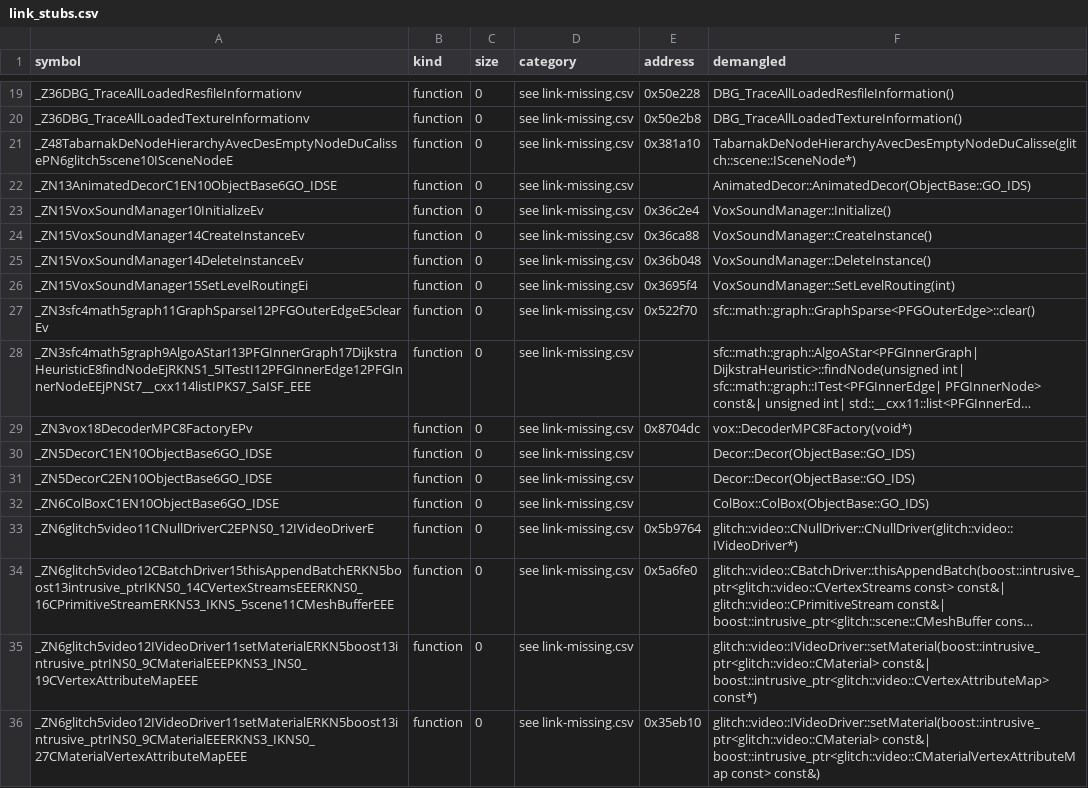
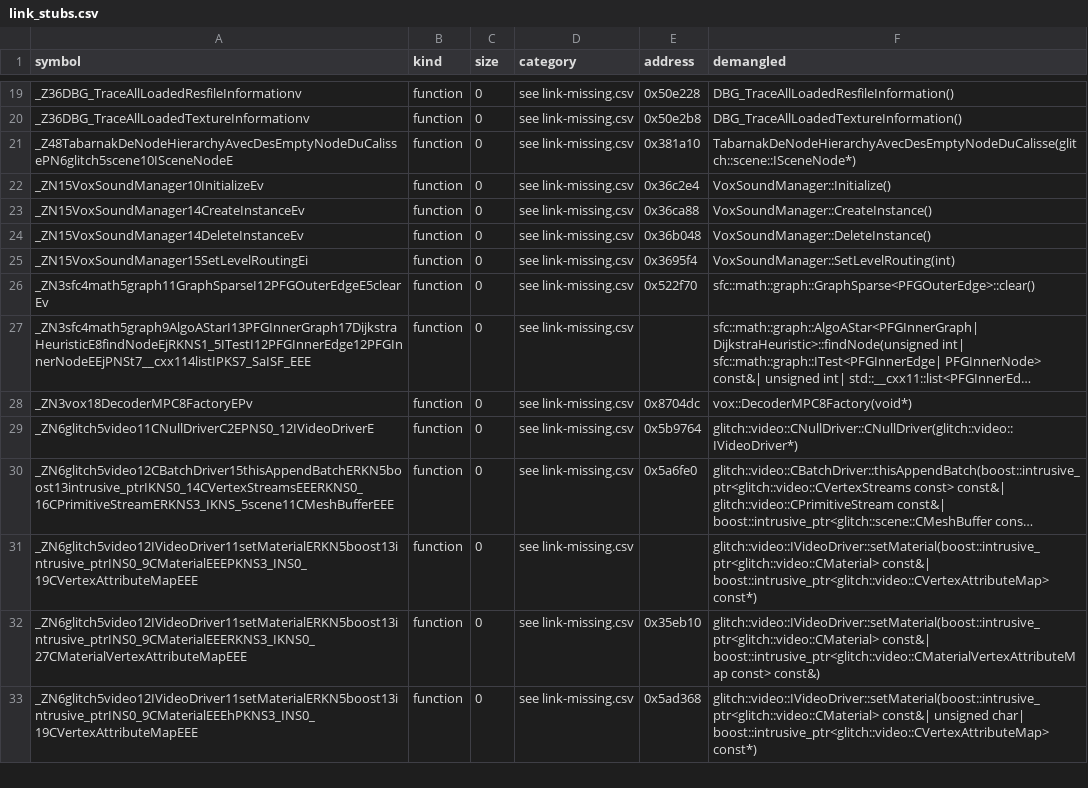
Before and after one commit to AdamCelermajer/DH_sc, a CSV file: port/decomp-reconstruction/link-stubs/link_stubs.csv, drawn as a sheet; only a part is shown, gaps mark what is left out; the shorter side is filled out with more unchanged rows; long unchanged cells end in …; the diff names each change by its address in the sheet, - before the commit and + after, or states it on an @@ line.

```diff
--- a/port/decomp-reconstruction/link-stubs/link_stubs.csv
+++ b/port/decomp-reconstruction/link-stubs/link_stubs.csv
-row 22: _ZN13AnimatedDecorC1EN10ObjectBase6GO_IDSE | function | 0 | see link-missing.csv |  | AnimatedDecor::AnimatedDecor(ObjectBase::GO_IDS)
-row 30: _ZN5DecorC1EN10ObjectBase6GO_IDSE | function | 0 | see link-missing.csv |  | Decor::Decor(ObjectBase::GO_IDS)
-row 31: _ZN5DecorC2EN10ObjectBase6GO_IDSE | function | 0 | see link-missing.csv |  | Decor::Decor(ObjectBase::GO_IDS)
-row 32: _ZN6ColBoxC1EN10ObjectBase6GO_IDSE | function | 0 | see link-missing.csv |  | ColBox::ColBox(ObjectBase::GO_IDS)
```
Also changed, not shown: 2 other files.
